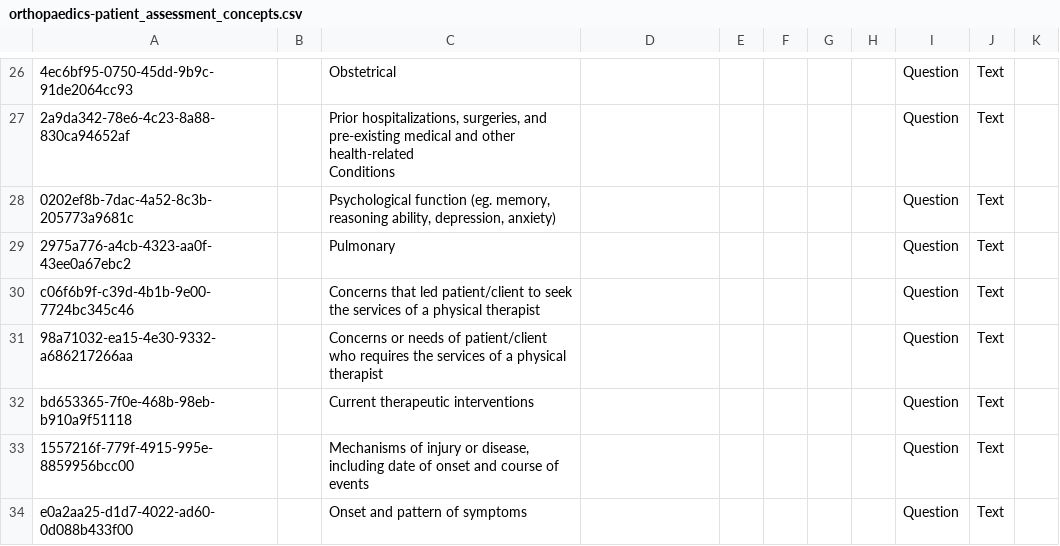
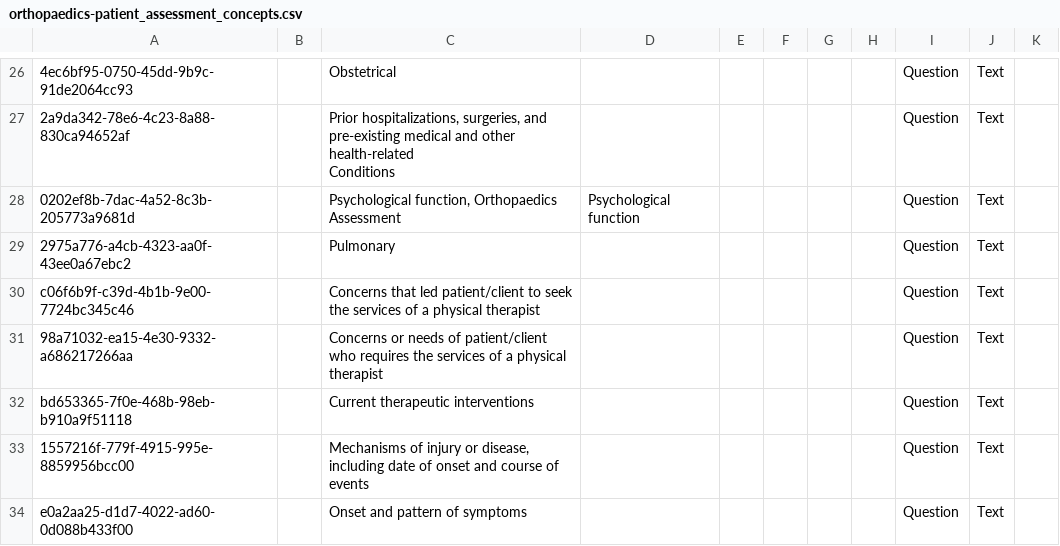
Before and after one commit to Javanrgb/helium-metadata, a CSV file: configuration/concepts/orthopaedics-patient_assessment_concepts.csv, drawn as a sheet; only a part is shown, gaps mark what is left out; the diff names each change by its address in the sheet, - before the commit and + after, or states it on an @@ line.

Commit message:
Orthpaedics fix

```diff
--- a/configuration/concepts/orthopaedics-patient_assessment_concepts.csv
+++ b/configuration/concepts/orthopaedics-patient_assessment_concepts.csv
-A28: 0202ef8b-7dac-4a52-8c3b-205773a9681c
+A28: 0202ef8b-7dac-4a52-8c3b-205773a9681d
-C28: Psychological function (eg. memory, reasoning ability, depression, anxiety)
+C28: Psychological function, Orthopaedics Assessment
-D28: (empty)
+D28: Psychological function
```
